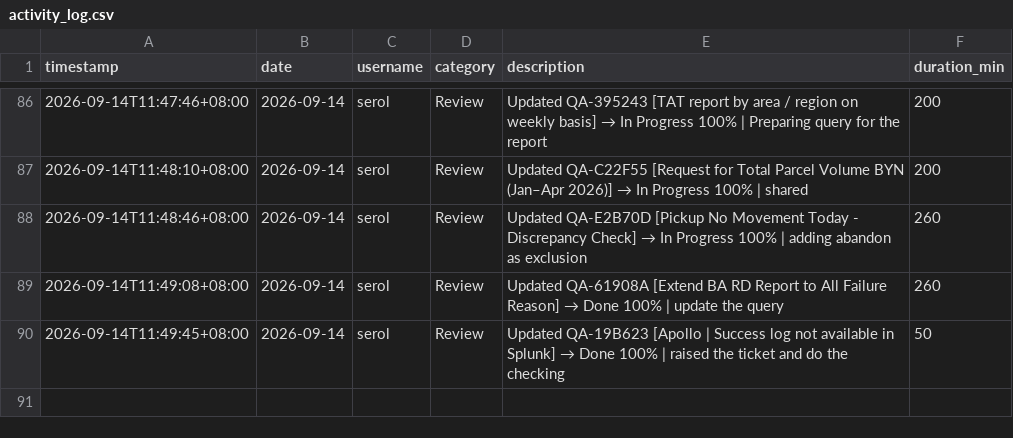
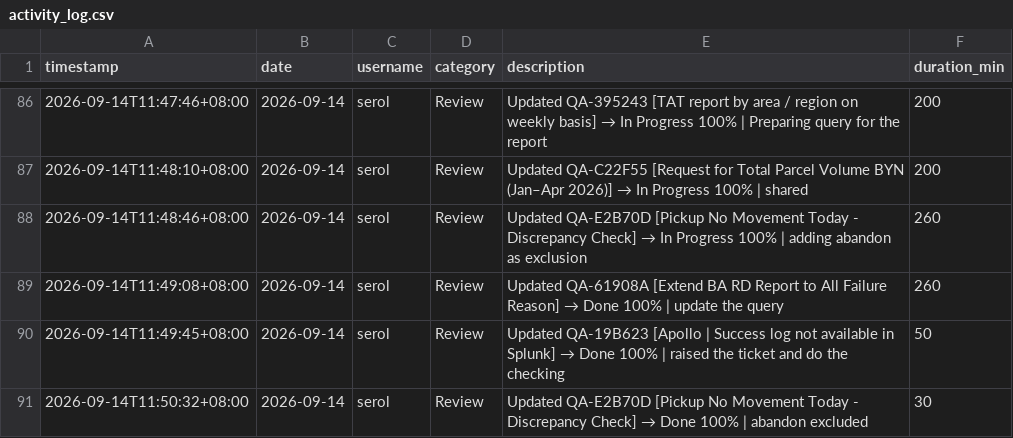
Before and after one commit to serol13/MY_opsX, a CSV file: activity_log.csv, drawn as a sheet; only a part is shown, gaps mark what is left out; the diff names each change by its address in the sheet, - before the commit and + after, or states it on an @@ line.

Commit message:
[ACTIVITY] serol — 2026-09-14

```diff
--- a/activity_log.csv
+++ b/activity_log.csv
+row 91: 2026-09-14T11:50:32+08:00 | 2026-09-14 | serol | Review | Updated QA-E2B70D [Pickup No Movement Today - Discrepancy Check] → Done 100% | abandon excluded | 30
```
